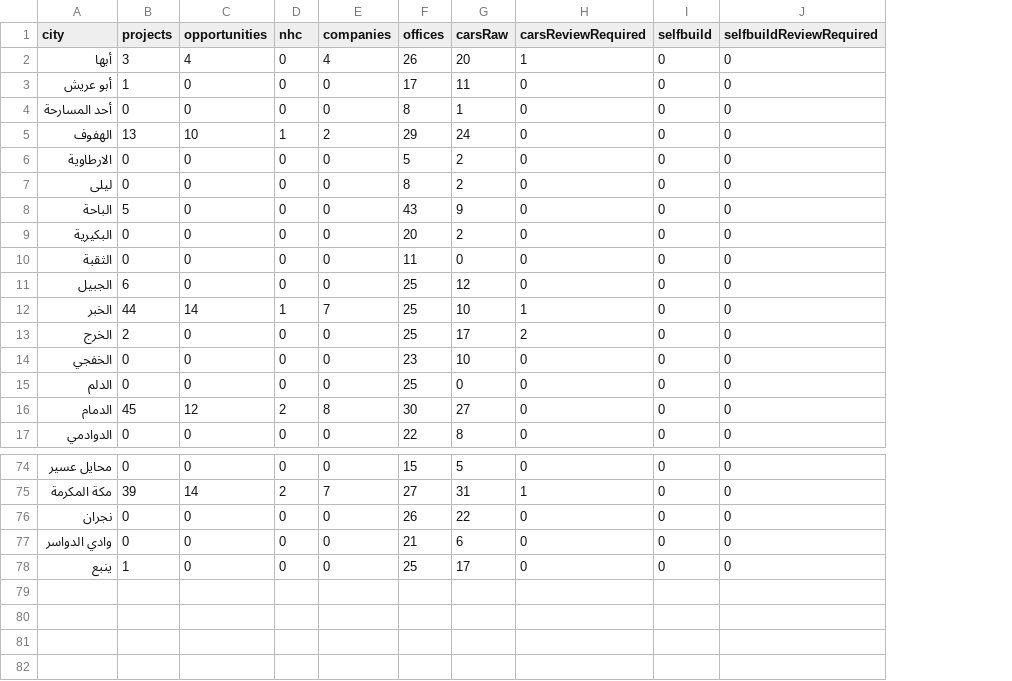
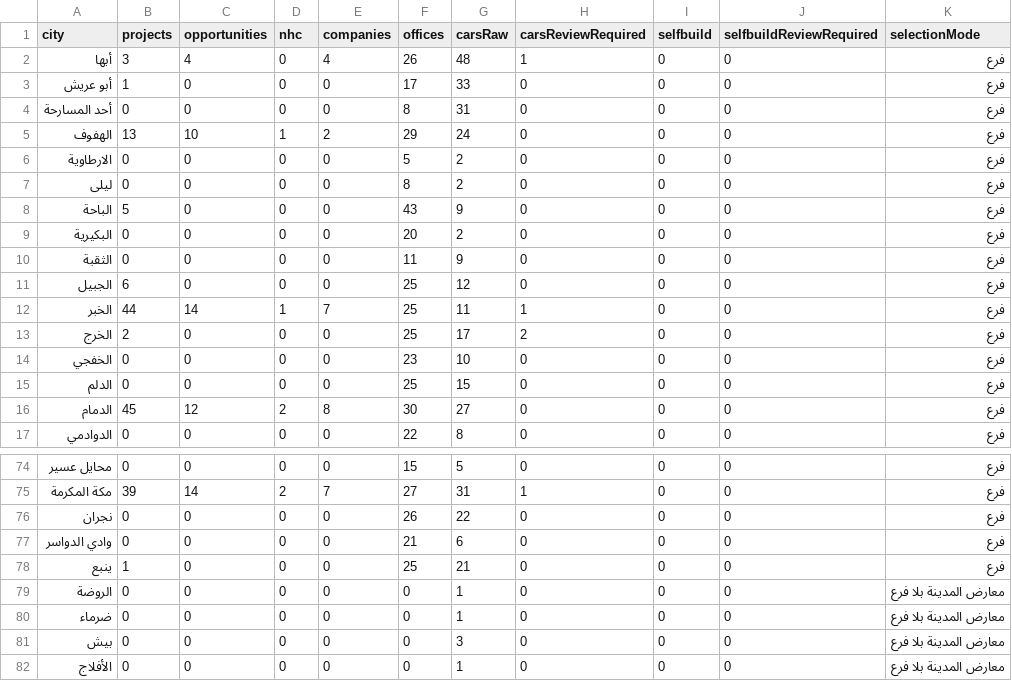
Before and after one commit to ELHAME25/elhame25.github.io, a CSV file: riyad-opportunities/qa/national-city-coverage.csv, drawn as a sheet; only a part is shown, gaps mark what is left out; the diff covers the shown part only; the diff names each change by its address in the sheet, - before the commit and + after, or states it on an @@ line.

```diff
--- a/riyad-opportunities/qa/national-city-coverage.csv
+++ b/riyad-opportunities/qa/national-city-coverage.csv
+column K (selectionMode), rows 2-17: all فرع; rows 74-78: all فرع
-G2 (carsRaw): 20
+G2 (carsRaw): 48
-G3 (carsRaw): 11
+G3 (carsRaw): 33
-G4 (carsRaw): 1
+G4 (carsRaw): 31
-G10 (carsRaw): 0
+G10 (carsRaw): 9
-G12 (carsRaw): 10
+G12 (carsRaw): 11
-G15 (carsRaw): 0
+G15 (carsRaw): 15
-G78 (carsRaw): 17
+G78 (carsRaw): 21
+row 79: الروضة | 0 | 0 | 0 | 0 | 0 | 1 | 0 | 0 | 0 | معارض المدينة بلا فرع
+row 80: ضرماء | 0 | 0 | 0 | 0 | 0 | 1 | 0 | 0 | 0 | معارض المدينة بلا فرع
+row 81: بيش | 0 | 0 | 0 | 0 | 0 | 3 | 0 | 0 | 0 | معارض المدينة بلا فرع
+row 82: الأفلاج | 0 | 0 | 0 | 0 | 0 | 1 | 0 | 0 | 0 | معارض المدينة بلا فرع
```
Also changed, not shown: 17 edited cells elsewhere in this file.
